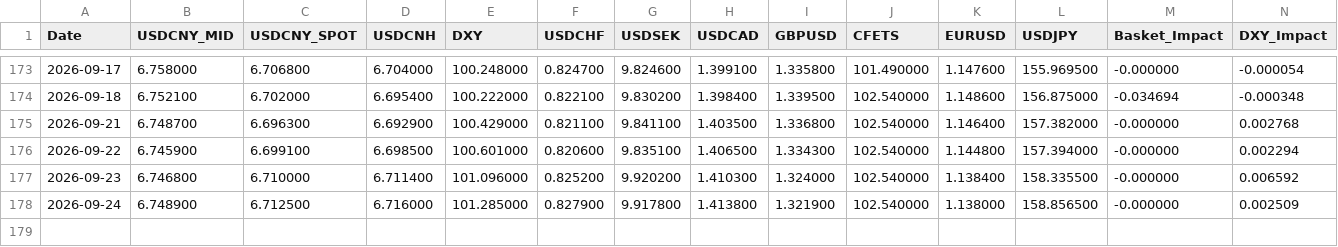
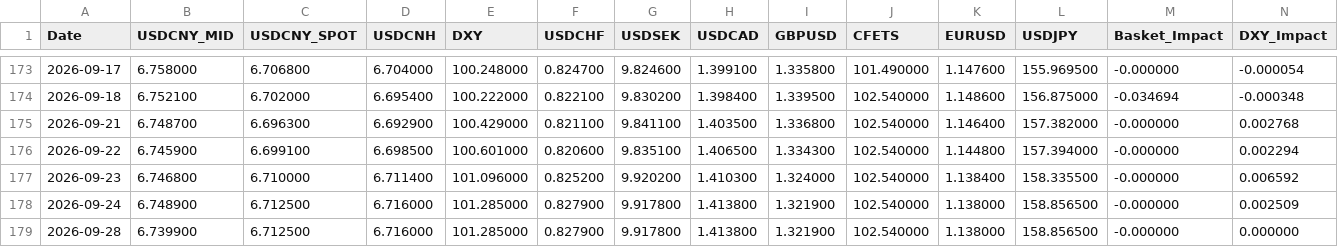
Before and after one commit to MlittleFriend/LittleHelper4CCF, a CSV file: ccf_data.csv, drawn as a sheet; only a part is shown, gaps mark what is left out; rows hold the shown columns only; the diff names each change by its address in the sheet, - before the commit and + after, or states it on an @@ line.

```diff
--- a/ccf_data.csv
+++ b/ccf_data.csv
+row 179: 2026-09-28 | 6.739900 | 6.712500 | 6.716000 | 101.285000 | 0.827900 | 9.917800 | 1.413800 | 1.321900 | 102.540000 | 1.138000 | 158.856500 | -0.000000 | 0.000000
```
